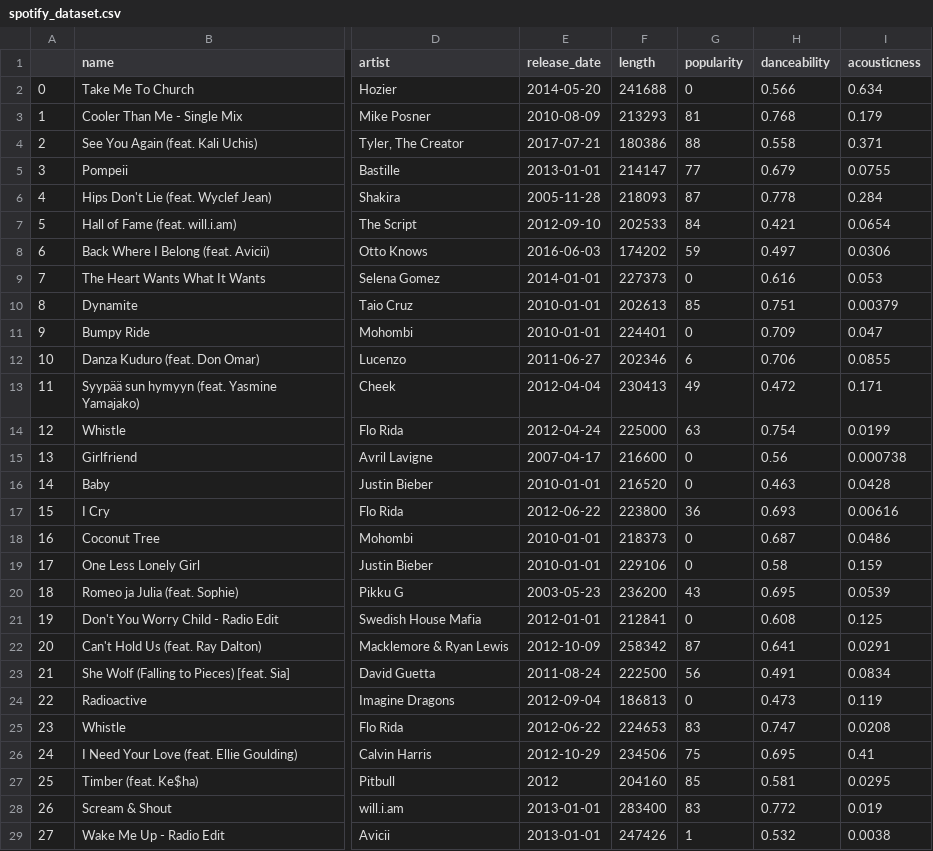
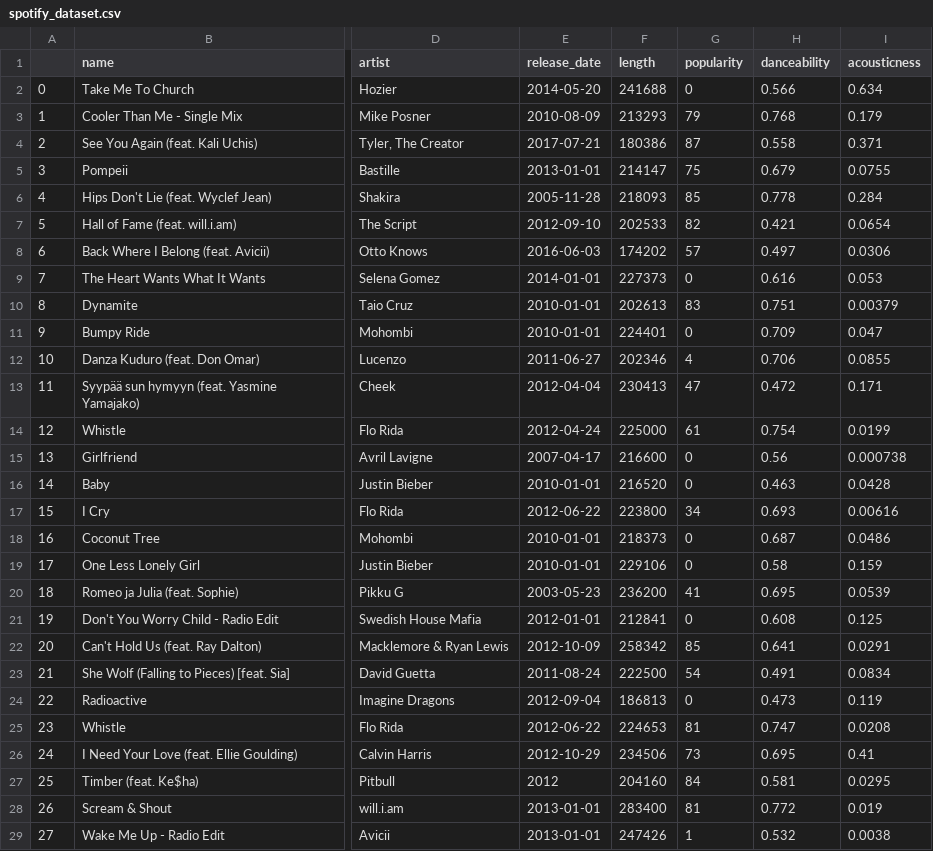
Before and after one commit to AdiNar1106/Stats_535_Project, a CSV file: data/spotify_dataset.csv, drawn as a sheet; only a part is shown, gaps mark what is left out; the diff covers the shown part only; the diff names each change by its address in the sheet, - before the commit and + after, or states it on an @@ line.

```diff
--- a/data/spotify_dataset.csv
+++ b/data/spotify_dataset.csv
-G3 (popularity): 81
+G3 (popularity): 79
-G4 (popularity): 88
+G4 (popularity): 87
-G5 (popularity): 77
+G5 (popularity): 75
-G6 (popularity): 87
+G6 (popularity): 85
-G7 (popularity): 84
+G7 (popularity): 82
-G8 (popularity): 59
+G8 (popularity): 57
-G10 (popularity): 85
+G10 (popularity): 83
-G12 (popularity): 6
+G12 (popularity): 4
-G13 (popularity): 49
+G13 (popularity): 47
-G14 (popularity): 63
+G14 (popularity): 61
-G17 (popularity): 36
+G17 (popularity): 34
-G20 (popularity): 43
+G20 (popularity): 41
-G22 (popularity): 87
+G22 (popularity): 85
-G23 (popularity): 56
+G23 (popularity): 54
-G25 (popularity): 83
+G25 (popularity): 81
-G26 (popularity): 75
+G26 (popularity): 73
-G27 (popularity): 85
+G27 (popularity): 84
-G28 (popularity): 83
+G28 (popularity): 81
```
Also changed, not shown: 48 edited cells elsewhere in this file, 4 other files.
